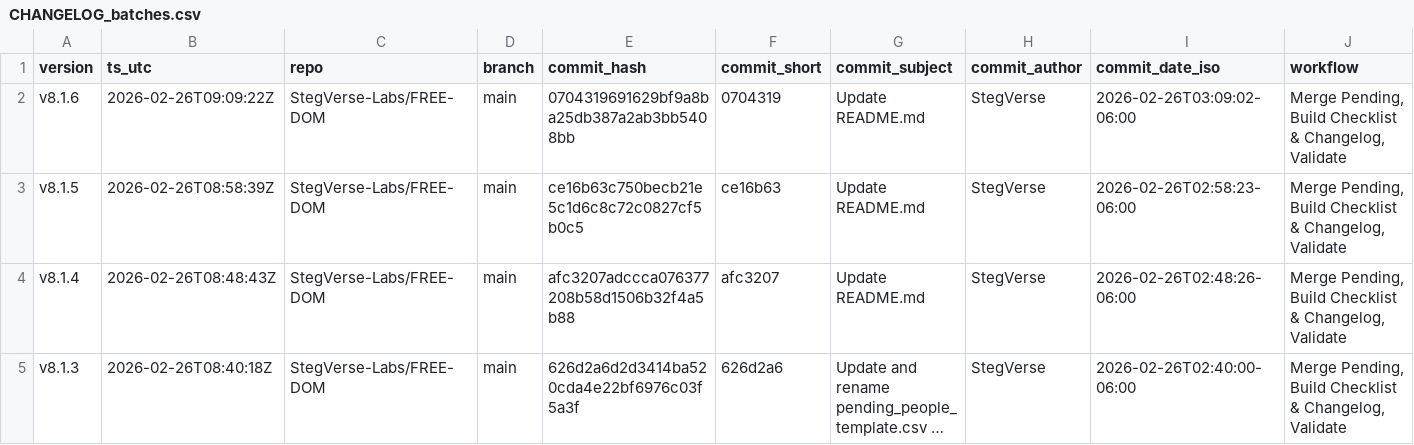
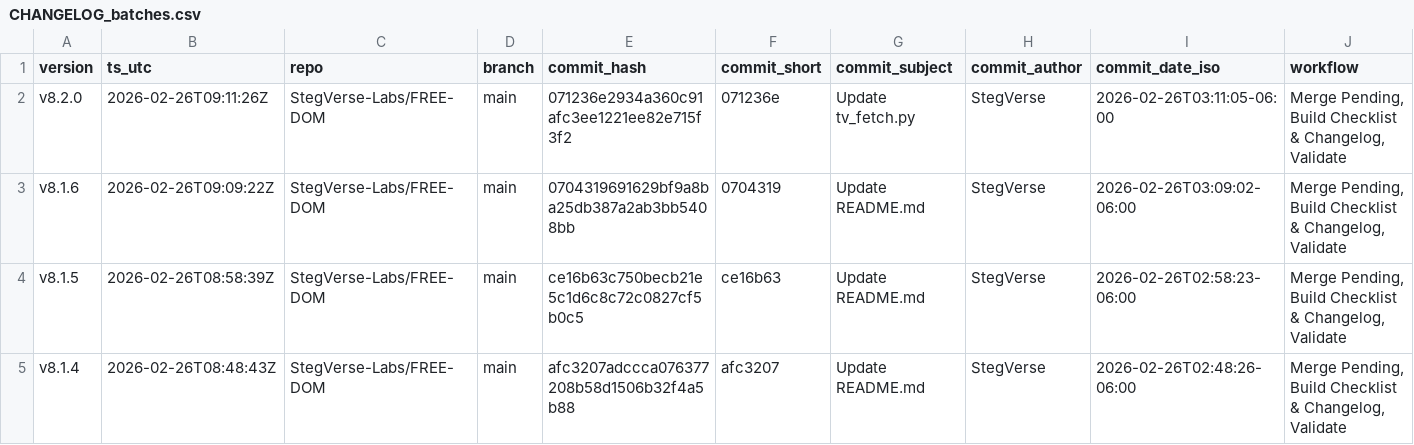
Before and after one commit to StegVerse-Labs/FREE-DOM, a CSV file: data/summary/CHANGELOG_batches.csv, drawn as a sheet; only a part is shown; the shorter side is filled out with more unchanged rows; long unchanged cells end in …; rows hold the shown columns only; the diff names each change by its address in the sheet, - before the commit and + after, or states it on an @@ line.

Commit message:
chore(auto-update): merge + rebuild checklist & changelog + badge + validate

```diff
--- a/data/summary/CHANGELOG_batches.csv
+++ b/data/summary/CHANGELOG_batches.csv
+row 2: v8.2.0 | 2026-02-26T09:11:26Z | StegVerse-Labs/FREE-DOM | main | 071236e2934a360c91afc3ee1221ee82e715f3f2 | 071236e | Update tv_fetch.py | StegVerse | 2026-02-26T03:11:05-06:00 | Merge Pending, Build Checklist & Changelog, Validate
```
Also changed, not shown: 3 other files.
